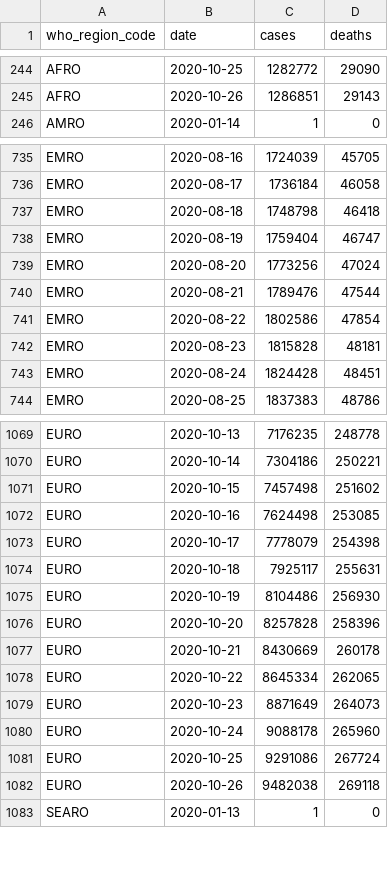
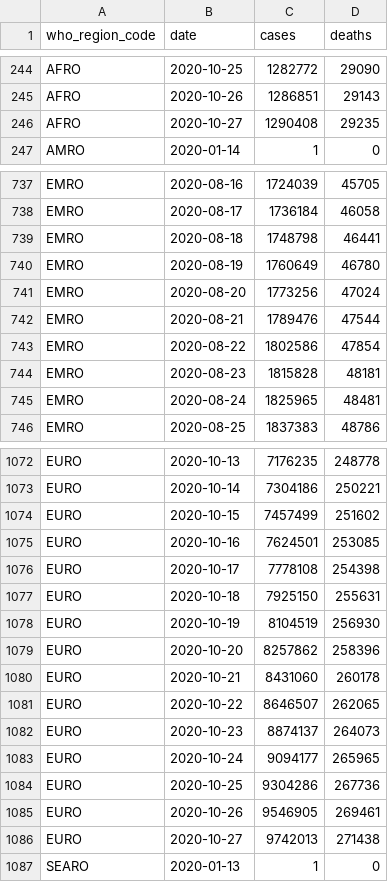
Before and after one commit to covid-open-data/xform-casecount-ecdc, a CSV file: output/who_regions.csv, drawn as a sheet; only a part is shown, gaps mark what is left out; the diff covers the shown part only.

```diff
--- a/output/who_regions.csv
+++ b/output/who_regions.csv
@@ -245,2 +245,3 @@ AFRO,2020-10-25,1282772,29090
 AFRO,2020-10-26,1286851,29143
+AFRO,2020-10-27,1290408,29235
 AMRO,2020-01-14,1,0
@@ -736,4 +738,4 @@ EMRO,2020-08-16,1724039,45705
 EMRO,2020-08-17,1736184,46058
-EMRO,2020-08-18,1748798,46418
-EMRO,2020-08-19,1759404,46747
+EMRO,2020-08-18,1748798,46441
+EMRO,2020-08-19,1760649,46780
 EMRO,2020-08-20,1773256,47024
@@ -742,3 +744,3 @@ EMRO,2020-08-22,1802586,47854
 EMRO,2020-08-23,1815828,48181
-EMRO,2020-08-24,1824428,48451
+EMRO,2020-08-24,1825965,48481
 EMRO,2020-08-25,1837383,48786
@@ -1070,14 +1073,15 @@ EURO,2020-10-13,7176235,248778
 EURO,2020-10-14,7304186,250221
-EURO,2020-10-15,7457498,251602
-EURO,2020-10-16,7624498,253085
-EURO,2020-10-17,7778079,254398
-EURO,2020-10-18,7925117,255631
-EURO,2020-10-19,8104486,256930
-EURO,2020-10-20,8257828,258396
-EURO,2020-10-21,8430669,260178
-EURO,2020-10-22,8645334,262065
-EURO,2020-10-23,8871649,264073
-EURO,2020-10-24,9088178,265960
-EURO,2020-10-25,9291086,267724
-EURO,2020-10-26,9482038,269118
+EURO,2020-10-15,7457499,251602
+EURO,2020-10-16,7624501,253085
+EURO,2020-10-17,7778108,254398
+EURO,2020-10-18,7925150,255631
+EURO,2020-10-19,8104519,256930
+EURO,2020-10-20,8257862,258396
+EURO,2020-10-21,8431060,260178
+EURO,2020-10-22,8646507,262065
+EURO,2020-10-23,8874137,264073
+EURO,2020-10-24,9094177,265965
+EURO,2020-10-25,9304286,267736
+EURO,2020-10-26,9546905,269461
+EURO,2020-10-27,9742013,271438
 SEARO,2020-01-13,1,0
```
Also changed, not shown: 4 added rows and 7 edited cells elsewhere in this file, output/continents.csv, output/global.csv, 1 other file.
